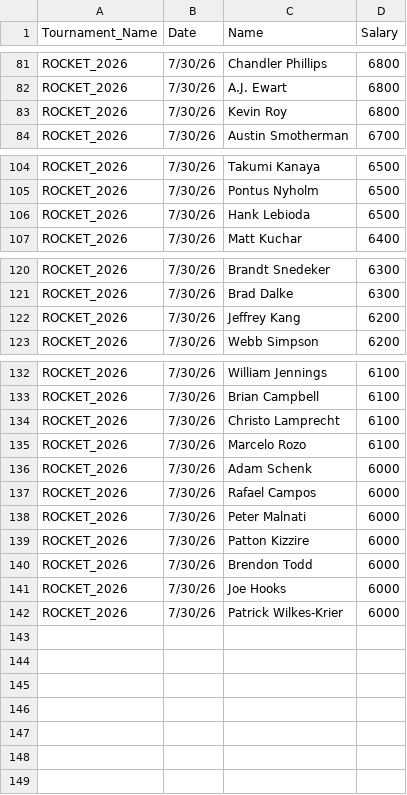
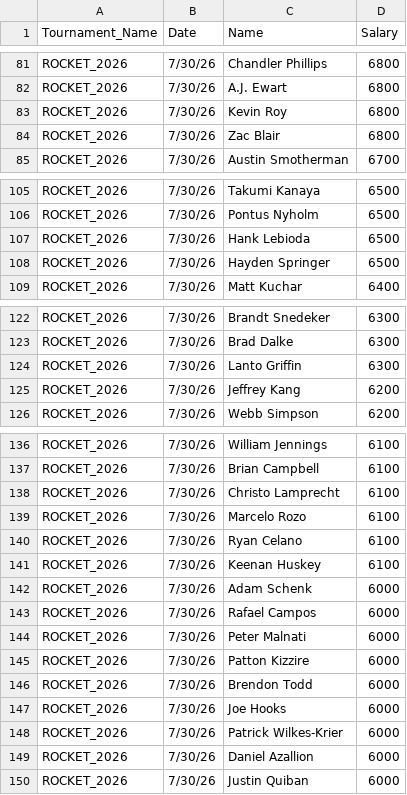
Before and after one commit to swe5019/Pga_simulator, a CSV file: data/dk_salaries.csv, drawn as a sheet; only a part is shown, gaps mark what is left out; the diff covers the shown part only; the diff names each change by its address in the sheet, - before the commit and + after, or states it on an @@ line.

```diff
--- a/data/dk_salaries.csv
+++ b/data/dk_salaries.csv
+row 84: ROCKET_2026 | 7/30/26 | Zac Blair | 6800
+row 108: ROCKET_2026 | 7/30/26 | Hayden Springer | 6500
+row 124: ROCKET_2026 | 7/30/26 | Lanto Griffin | 6300
+row 140: ROCKET_2026 | 7/30/26 | Ryan Celano | 6100
+row 141: ROCKET_2026 | 7/30/26 | Keenan Huskey | 6100
+row 149: ROCKET_2026 | 7/30/26 | Daniel Azallion | 6000
+row 150: ROCKET_2026 | 7/30/26 | Justin Quiban | 6000
```
Also changed, not shown: 1 added row elsewhere in this file, 1 other file.
